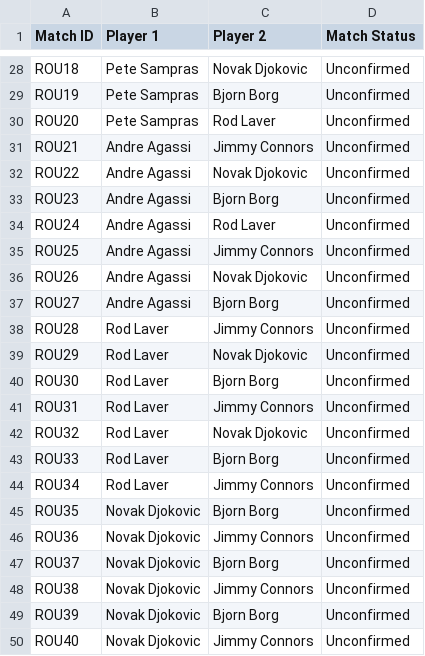
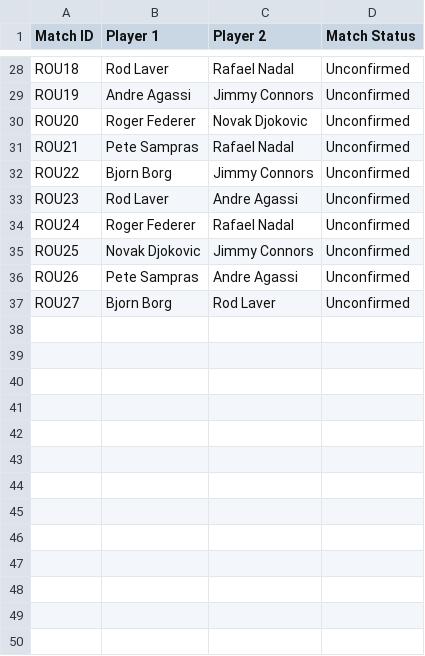
Before and after one commit to abdulwahabmoosa/DS2, a CSV file: src/csv/TennisTournament.csv, drawn as a sheet; only a part is shown, gaps mark what is left out; the diff covers the shown part only; the diff names each change by its address in the sheet, - before the commit and + after, or states it on an @@ line.

```diff
--- a/src/csv/TennisTournament.csv
+++ b/src/csv/TennisTournament.csv
-B28 (Player 1): Pete Sampras
+B28 (Player 1): Rod Laver
-C28 (Player 2): Novak Djokovic
+C28 (Player 2): Rafael Nadal
-B29 (Player 1): Pete Sampras
+B29 (Player 1): Andre Agassi
-C29 (Player 2): Bjorn Borg
+C29 (Player 2): Jimmy Connors
-B30 (Player 1): Pete Sampras
+B30 (Player 1): Roger Federer
-C30 (Player 2): Rod Laver
+C30 (Player 2): Novak Djokovic
-B31 (Player 1): Andre Agassi
+B31 (Player 1): Pete Sampras
-C31 (Player 2): Jimmy Connors
+C31 (Player 2): Rafael Nadal
-B32 (Player 1): Andre Agassi
+B32 (Player 1): Bjorn Borg
-C32 (Player 2): Novak Djokovic
+C32 (Player 2): Jimmy Connors
-B33 (Player 1): Andre Agassi
+B33 (Player 1): Rod Laver
-C33 (Player 2): Bjorn Borg
+C33 (Player 2): Andre Agassi
-B34 (Player 1): Andre Agassi
+B34 (Player 1): Roger Federer
-C34 (Player 2): Rod Laver
+C34 (Player 2): Rafael Nadal
-B35 (Player 1): Andre Agassi
+B35 (Player 1): Novak Djokovic
-B36 (Player 1): Andre Agassi
+B36 (Player 1): Pete Sampras
-C36 (Player 2): Novak Djokovic
+C36 (Player 2): Andre Agassi
-B37 (Player 1): Andre Agassi
+B37 (Player 1): Bjorn Borg
-C37 (Player 2): Bjorn Borg
+C37 (Player 2): Rod Laver
-row 38: ROU28 | Rod Laver | Jimmy Connors | Unconfirmed
-row 39: ROU29 | Rod Laver | Novak Djokovic | Unconfirmed
-row 40: ROU30 | Rod Laver | Bjorn Borg | Unconfirmed
-row 41: ROU31 | Rod Laver | Jimmy Connors | Unconfirmed
-row 42: ROU32 | Rod Laver | Novak Djokovic | Unconfirmed
-row 43: ROU33 | Rod Laver | Bjorn Borg | Unconfirmed
-row 44: ROU34 | Rod Laver | Jimmy Connors | Unconfirmed
-row 45: ROU35 | Novak Djokovic | Bjorn Borg | Unconfirmed
-row 46: ROU36 | Novak Djokovic | Jimmy Connors | Unconfirmed
-row 47: ROU37 | Novak Djokovic | Bjorn Borg | Unconfirmed
-row 48: ROU38 | Novak Djokovic | Jimmy Connors | Unconfirmed
-row 49: ROU39 | Novak Djokovic | Bjorn Borg | Unconfirmed
-row 50: ROU40 | Novak Djokovic | Jimmy Connors | Unconfirmed
```
Also changed, not shown: 15 removed rows and 31 edited cells elsewhere in this file, 4 other files.
